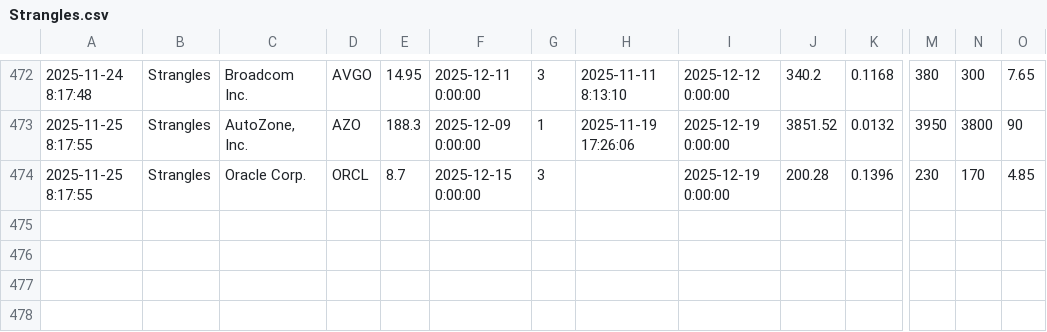
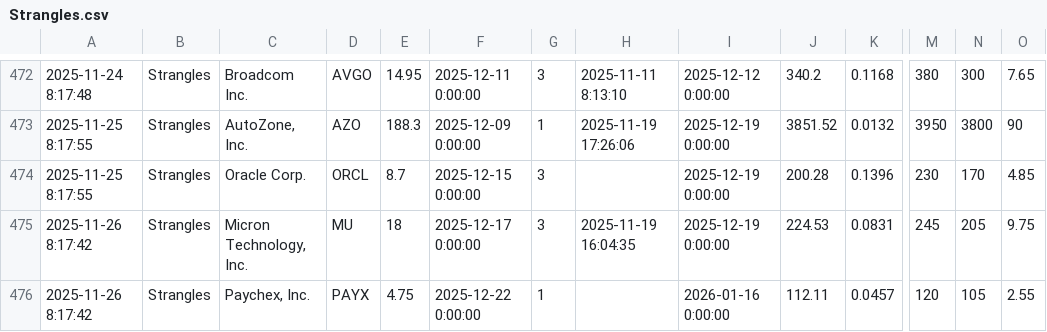
Before and after one commit to TeneikaAskew/stocks, a CSV file: google-apps-script/data/Strangles.csv, drawn as a sheet; only a part is shown, gaps mark what is left out; rows hold the shown columns only; the diff names each change by its address in the sheet, - before the commit and + after, or states it on an @@ line.

```diff
--- a/google-apps-script/data/Strangles.csv
+++ b/google-apps-script/data/Strangles.csv
+row 475: 2025-11-26 8:17:42 | Strangles | Micron Technology, Inc. | MU | 18 | 2025-12-17 0:00:00 | 3 | 2025-11-19 16:04:35 | 2025-12-19 0:00:00 | 224.53 | 0.0831 | 245 | 205 | 9.75
+row 476: 2025-11-26 8:17:42 | Strangles | Paychex, Inc. | PAYX | 4.75 | 2025-12-22 0:00:00 | 1 |  | 2026-01-16 0:00:00 | 112.11 | 0.0457 | 120 | 105 | 2.55
```
Also changed, not shown: 4 other files.
